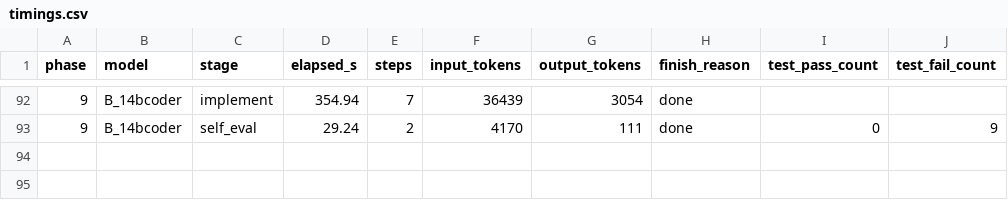
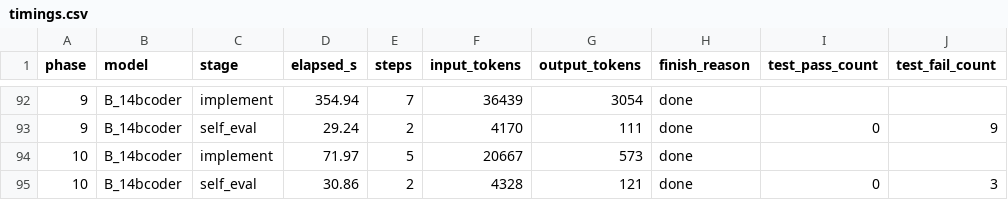
Before and after one commit to spinlockdevelopment/LLMGateway, a CSV file: benchmark/results/timings.csv, drawn as a sheet; only a part is shown, gaps mark what is left out; the diff names each change by its address in the sheet, - before the commit and + after, or states it on an @@ line.

Commit message:
benchmark B_14bcoder phase 10 — qwen2.5-coder-14b Q4_K_M @ 32K

```diff
--- a/benchmark/results/timings.csv
+++ b/benchmark/results/timings.csv
+row 94: 10 | B_14bcoder | implement | 71.97 | 5 | 20667 | 573 | done
+row 95: 10 | B_14bcoder | self_eval | 30.86 | 2 | 4328 | 121 | done | 0 | 3
```
Also changed, not shown: 23 other files.
